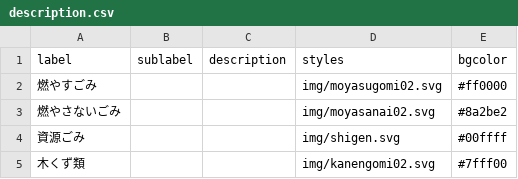
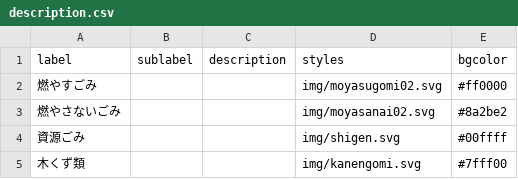
Before and after one commit to shimonn1/5374, a CSV file: data/description.csv, drawn as a sheet.

Commit message:
Update description.csv

```diff
--- a/data/description.csv
+++ b/data/description.csv
@@ -4,2 +4,2 @@ label,sublabel,description,styles,bgcolor
 資源ごみ,,,img/shigen.svg,#00ffff
-木くず類,,,img/kanengomi02.svg,#7fff00
+木くず類,,,img/kanengomi.svg,#7fff00
```
